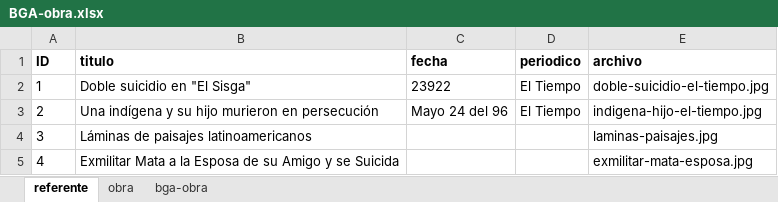
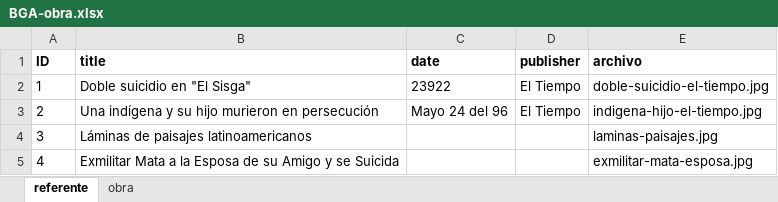
Before and after one commit to irenerd/bga-obra, an Excel workbook: data/BGA-obra.xlsx, sheet referente, drawn as a sheet; values as stored, in another font and other column widths than the file's, no borders; the diff names each change by its address in the sheet, - before the commit and + after, or states it on an @@ line.

```diff
--- a/data/BGA-obra.xlsx (sheet referente)
+++ b/data/BGA-obra.xlsx (sheet referente)
-sheet tab: bga-obra
-B1: titulo
+B1: title
-C1: fecha
+C1: date
-D1: periodico
+D1: publisher
```
Also changed, not shown: sheet obra, 3 other files.
